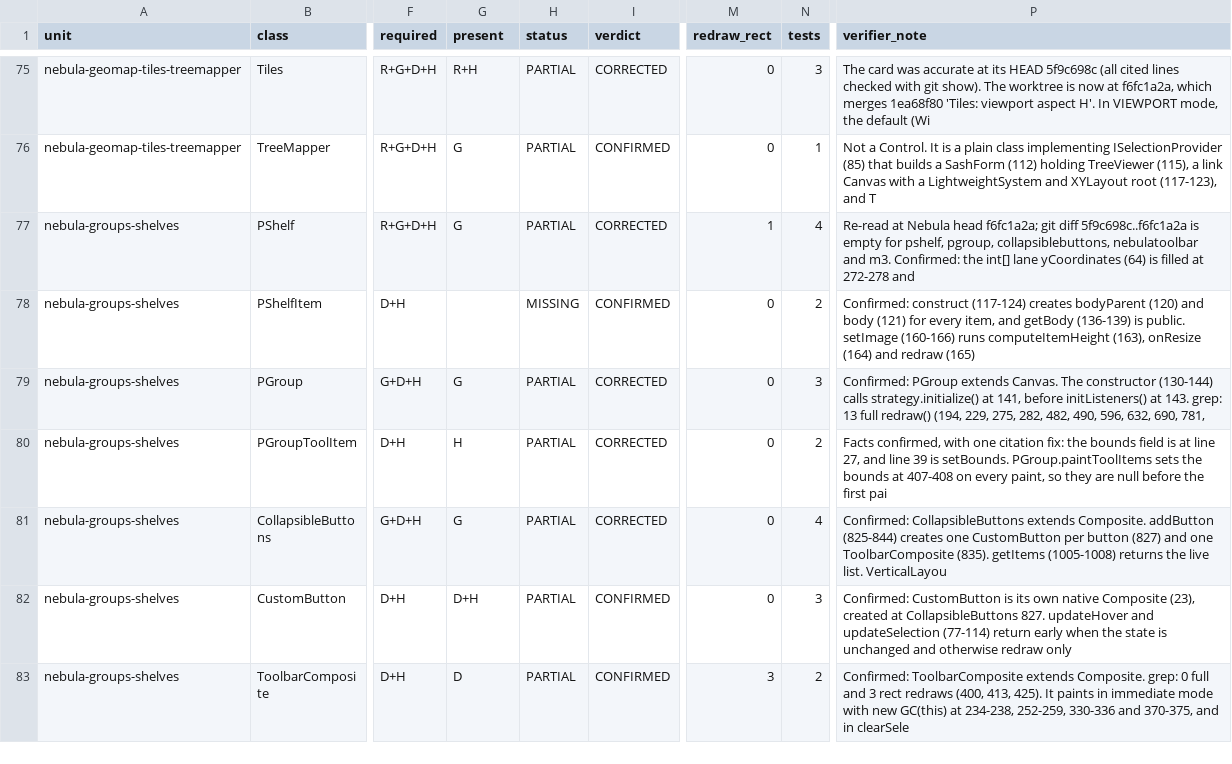
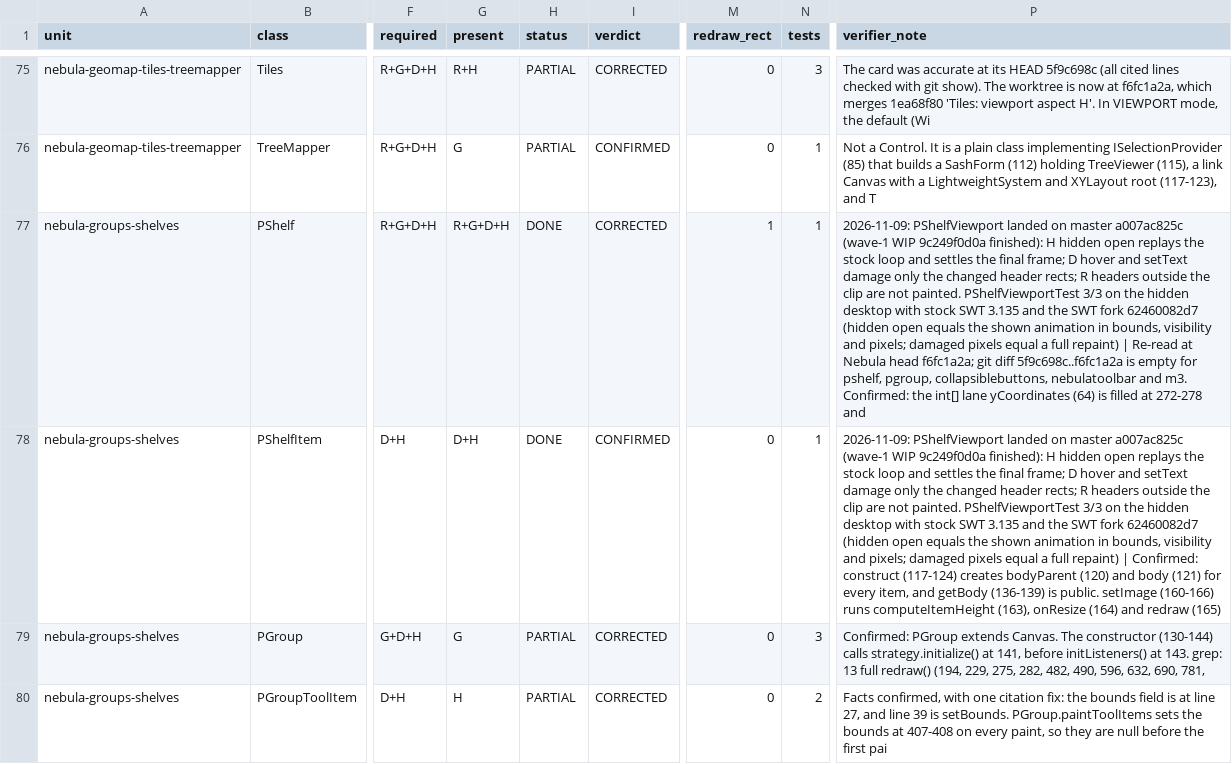
Before and after one commit to hsoliwal/nebula, a TSV file: docs/m3/every-widget/LEDGER.tsv, drawn as a sheet; only a part is shown, gaps mark what is left out; the shorter side is filled out with more unchanged rows; the diff names each change by its address in the sheet, - before the commit and + after, or states it on an @@ line.

Commit message:
pshelf: hidden, damage and cull viewport (every-widget wave 1, finished from WIP 9c249f0d0a)
The wave-1 agent's pshelf leaf (9c249f0d0a, "WIP (unverified)", stopped by the account limit on 2026-10-24) is
replayed onto master a007ac825c without conflicts and verified:

- H: a hidden shelf (its own or an ancestor's visibility, zero size, minimized shell, or SWT.PartHidden on the SWT
  fork) does not run the ~50-frame synchronous animateOpen loop; PShelfViewport.replay computes the stock loop's last
  frame (same double accumulation as PShelfViewportGeometry.animated) and each body parent gets its final bounds and
  visibility once.
- D: a hover change and PShelfItem.setText damage the changed header rects instead of the whole shelf.
- R: a paint skips the renderer paint of headers outside its clip (focused and last header always painted).
  D and R hold only for the exact built-in renderers while the text fits; otherwise the stock full redraw runs.
  -Dswt.widget.mode.PShelf=original keeps the stock widget.

PShelfViewportTest (new, JUnit 4, needs a Display) passes 3/3 on the hidden desktop with stock SWT 3.135 and with the
SWT fork 62460082d7: a hidden open ends like the shown animation (every body parent's bounds and visibility, and the
pixels after show); two hover moves give 2 header damages, paints at most two headers high, pixels equal to a full
repaint; setText gives one paint of one header, culls the others, pixels equal to a full repaint.
PShelfViewportGeometryTest still passes (2,238,694 checks). PShelfItemCountContractTest fails at check 49,963 on an
exception-message comparison; it is a headless model that imports neither SWT nor PShelf, so this change cannot
affect it.

LEDGER.tsv: the PShelf and PShelfItem cards are DONE with this evidence.

```diff
--- a/docs/m3/every-widget/LEDGER.tsv
+++ b/docs/m3/every-widget/LEDGER.tsv
-G77 (present): G
+G77 (present): R+G+D+H
-H77 (status): PARTIAL
+H77 (status): DONE
-N77 (tests): 4
+N77 (tests): 1
-P77 (verifier_note): Re-read at…
+P77 (verifier_note): 2026-11-09: PShelfViewport landed on master a007ac825c (wave-1 WIP 9c249f0d0a finished): H hidden open replays the stock loop and settles the final frame; D hover and setText damage only the changed header rects; R headers outside the clip are not painted. PShelfViewportTest 3/3 on the hidden desktop with stock SWT 3.135 and the SWT fork 62460082d7 (hidden open equals the shown animation in bounds, visibility and pixels; damaged pixels equal a full repaint) | Re-read at…
-G78 (present): (empty)
+G78 (present): D+H
-H78 (status): MISSING
+H78 (status): DONE
-N78 (tests): 2
+N78 (tests): 1
-P78 (verifier_note): Confirmed: construct…
+P78 (verifier_note): 2026-11-09: PShelfViewport landed on master a007ac825c (wave-1 WIP 9c249f0d0a finished): H hidden open replays the stock loop and settles the final frame; D hover and setText damage only the changed header rects; R headers outside the clip are not painted. PShelfViewportTest 3/3 on the hidden desktop with stock SWT 3.135 and the SWT fork 62460082d7 (hidden open equals the shown animation in bounds, visibility and pixels; damaged pixels equal a full repaint) | Confirmed: construct…
```
Also changed, not shown: 6 other files.
